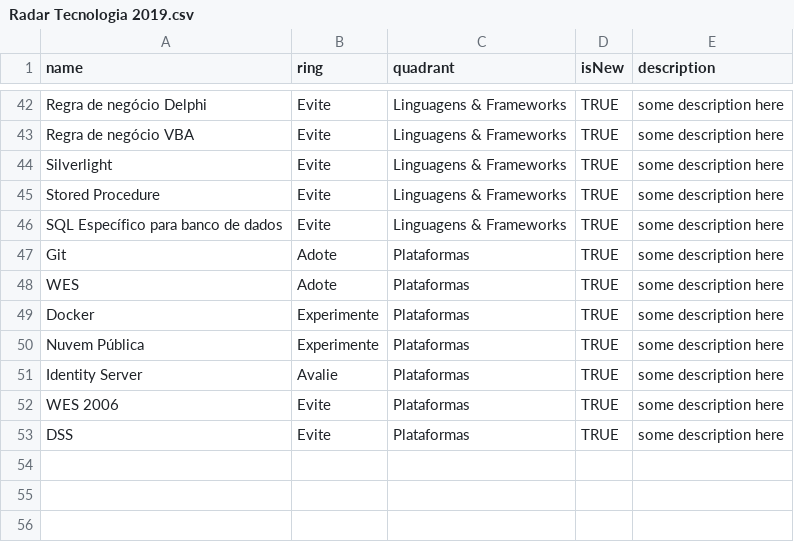
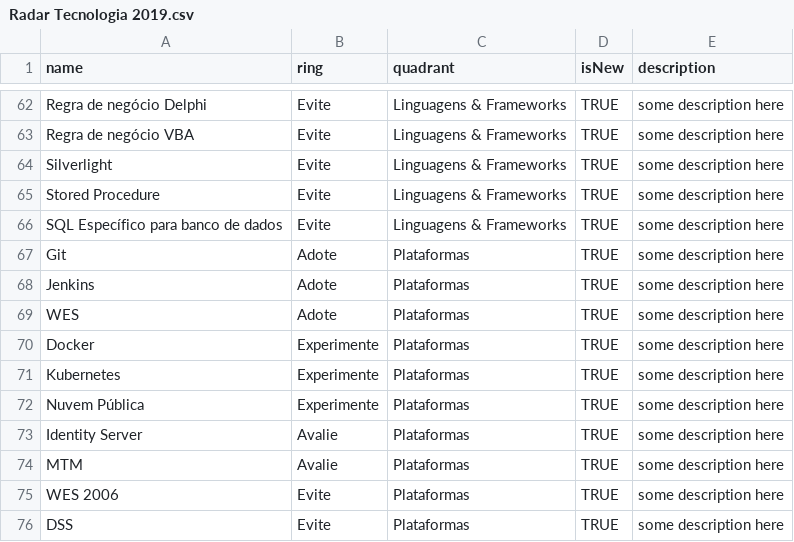
Before and after one commit to benner-sistemas/technology-radar, a CSV file: Radar Tecnologia 2019.csv, drawn as a sheet; only a part is shown, gaps mark what is left out; the diff covers the shown part only.

```diff
--- a/Radar Tecnologia 2019.csv
+++ b/Radar Tecnologia 2019.csv
@@ -47,6 +67,9 @@ SQL Específico para banco de dados,Evite,Linguagens & Frameworks,TRUE,some desc
 Git,Adote,Plataformas,TRUE,some description here
+Jenkins,Adote,Plataformas,TRUE,some description here
 WES,Adote,Plataformas,TRUE,some description here
 Docker,Experimente,Plataformas,TRUE,some description here
+Kubernetes,Experimente,Plataformas,TRUE,some description here
 Nuvem Pública,Experimente,Plataformas,TRUE,some description here
 Identity Server,Avalie,Plataformas,TRUE,some description here
+MTM,Avalie,Plataformas,TRUE,some description here
 WES 2006,Evite,Plataformas,TRUE,some description here
```
Also changed, not shown: 20 added rows and 2 edited cells elsewhere in this file.
